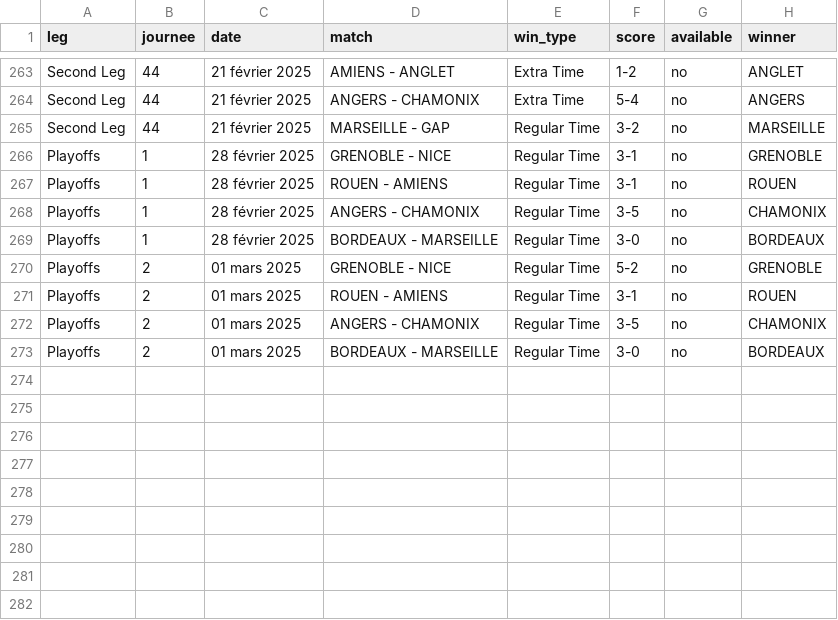
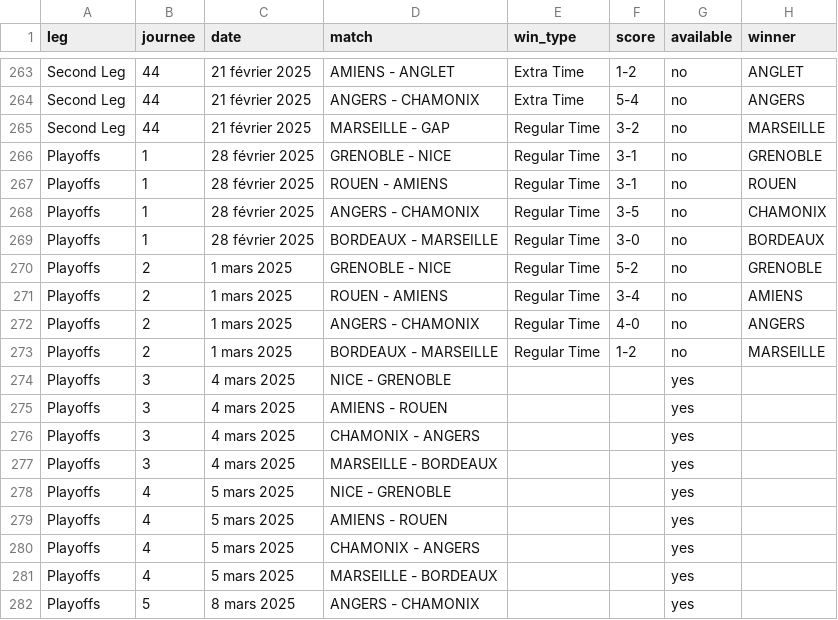
Before and after one commit to MauriceToast/Python_main, a CSV file: ligue_magnus_matches.csv, drawn as a sheet; only a part is shown, gaps mark what is left out.

Commit message:
Update ligue_magnus_matches.csv

```diff
--- a/ligue_magnus_matches.csv
+++ b/ligue_magnus_matches.csv
@@ -269,5 +269,14 @@ Playoffs,1,28 février 2025,ANGERS - CHAMONIX,Regular Time,3-5,no,CHAMONIX
 Playoffs,1,28 février 2025,BORDEAUX - MARSEILLE,Regular Time,3-0,no,BORDEAUX
-Playoffs,2,01 mars 2025,GRENOBLE - NICE,Regular Time,5-2,no,GRENOBLE
-Playoffs,2,01 mars 2025,ROUEN - AMIENS,Regular Time,3-1,no,ROUEN
-Playoffs,2,01 mars 2025,ANGERS - CHAMONIX,Regular Time,3-5,no,CHAMONIX
-Playoffs,2,01 mars 2025,BORDEAUX - MARSEILLE,Regular Time,3-0,no,BORDEAUX
+Playoffs,2,1 mars 2025,GRENOBLE - NICE,Regular Time,5-2,no,GRENOBLE
+Playoffs,2,1 mars 2025,ROUEN - AMIENS,Regular Time,3-4,no,AMIENS
+Playoffs,2,1 mars 2025,ANGERS - CHAMONIX,Regular Time,4-0,no,ANGERS
+Playoffs,2,1 mars 2025,BORDEAUX - MARSEILLE,Regular Time,1-2,no,MARSEILLE
+Playoffs,3,4 mars 2025,NICE - GRENOBLE,,,yes,
+Playoffs,3,4 mars 2025,AMIENS - ROUEN,,,yes,
+Playoffs,3,4 mars 2025,CHAMONIX - ANGERS,,,yes,
+Playoffs,3,4 mars 2025,MARSEILLE - BORDEAUX,,,yes,
+Playoffs,4,5 mars 2025,NICE - GRENOBLE,,,yes,
+Playoffs,4,5 mars 2025,AMIENS - ROUEN,,,yes,
+Playoffs,4,5 mars 2025,CHAMONIX - ANGERS,,,yes,
+Playoffs,4,5 mars 2025,MARSEILLE - BORDEAUX,,,yes,
+Playoffs,5,8 mars 2025,ANGERS - CHAMONIX,,,yes,
```
